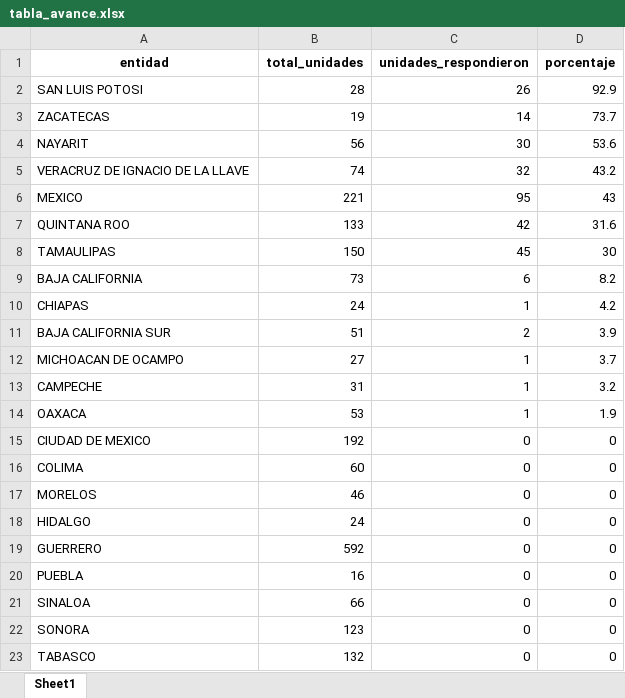
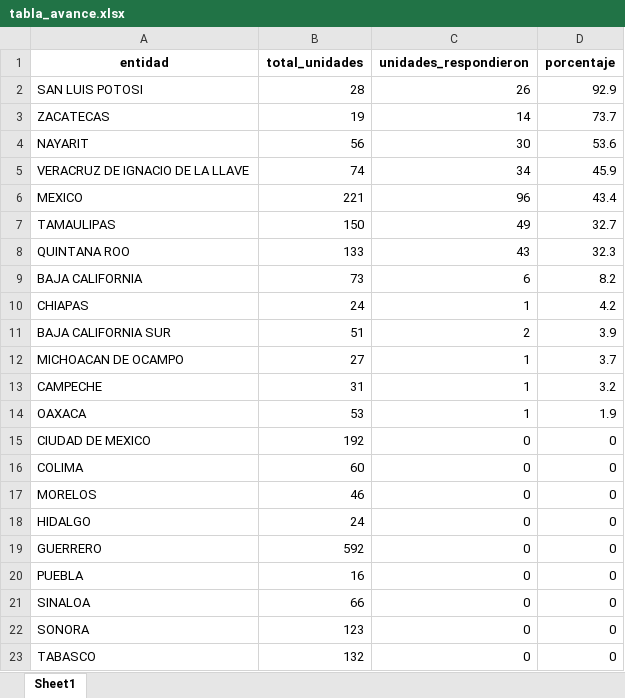
Before and after one commit to servicios-imss-b/informe--de-ang, an Excel workbook: tabla_avance.xlsx, sheet Sheet1, drawn as a sheet; values as stored, in another font and other column widths than the file's, no borders; removed rows and columns are numbered as before the commit, all else as after; the diff names each change by its address in the sheet, - before the commit and + after, or states it on an @@ line.

```diff
--- a/tabla_avance.xlsx (sheet Sheet1)
+++ b/tabla_avance.xlsx (sheet Sheet1)
-C5 (unidades_respondieron): 32
+C5 (unidades_respondieron): 34
-D5 (porcentaje): 43.2
+D5 (porcentaje): 45.9
-C6 (unidades_respondieron): 95
+C6 (unidades_respondieron): 96
-D6 (porcentaje): 43
+D6 (porcentaje): 43.4
-row 7: QUINTANA ROO | 133 | 42 | 31.6
-C7 (unidades_respondieron): 45
+C7 (unidades_respondieron): 49
-D7 (porcentaje): 30
+D7 (porcentaje): 32.7
+row 8: QUINTANA ROO | 133 | 43 | 32.3
```
Also changed, not shown: tabla_entidades.xlsx, tabla_unidades.xlsx, 1 other file.
